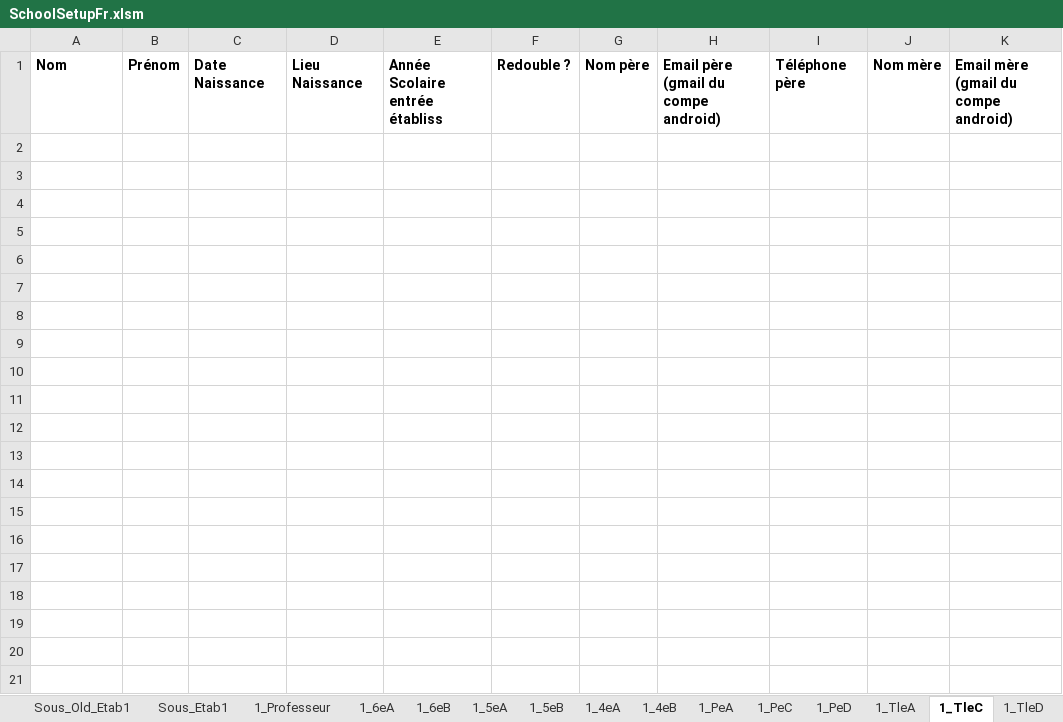
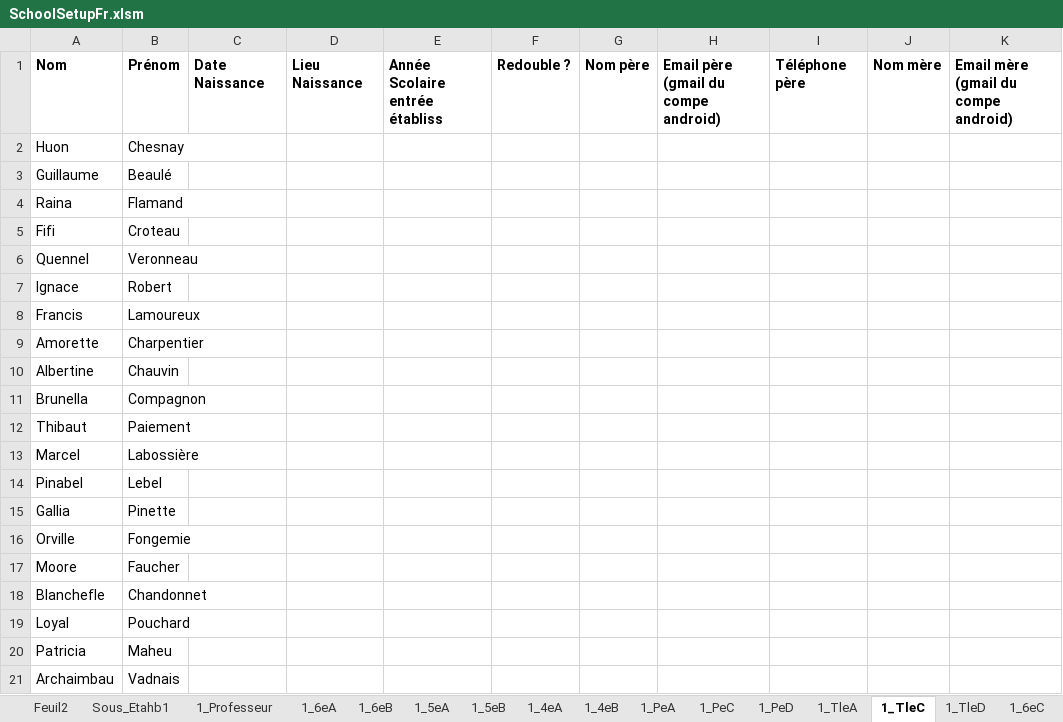
Before and after one commit to scg12/hpoqsdxiope1540, an Excel workbook: mainapp/templates/mainapp/static/upload/SchoolSetupFr.xlsm, sheet 1_TleC, drawn as a sheet; only a part is shown; values as stored, in another font and other column widths than the file's, no borders; rows hold the shown columns only; the diff covers the shown part only; the diff names each change by its address in the sheet, - before the commit and + after, or states it on an @@ line.

```diff
--- a/mainapp/templates/mainapp/static/upload/SchoolSetupFr.xlsm (sheet 1_TleC)
+++ b/mainapp/templates/mainapp/static/upload/SchoolSetupFr.xlsm (sheet 1_TleC)
+sheet tab: Feuil2
+sheet tab: Sous_Etahb1
+sheet tab: 1_6eC
+row 2: Huon | Chesnay
+row 3: Guillaume | Beaulé
+row 4: Raina | Flamand
+row 5: Fifi | Croteau
+row 6: Quennel | Veronneau
+row 7: Ignace | Robert
+row 8: Francis | Lamoureux
+row 9: Amorette | Charpentier
+row 10: Albertine | Chauvin
+row 11: Brunella | Compagnon
+row 12: Thibaut | Paiement
+row 13: Marcel | Labossière
+row 14: Pinabel | Lebel
+row 15: Gallia | Pinette
+row 16: Orville | Fongemie
+row 17: Moore | Faucher
+row 18: Blanchefle | Chandonnet
+row 19: Loyal | Pouchard
+row 20: Patricia | Maheu
+row 21: Archaimbau | Vadnais
```
Also changed, not shown: 80 added rows elsewhere in this sheet, sheet Sous_Etab1, sheet 1_6eA, sheet 1_5eA, sheet 1_5eB, sheet 1_4eA, sheet 1_PeD, 7 more sheets, other sheet tabs, charts or pictures, 27 other files.
